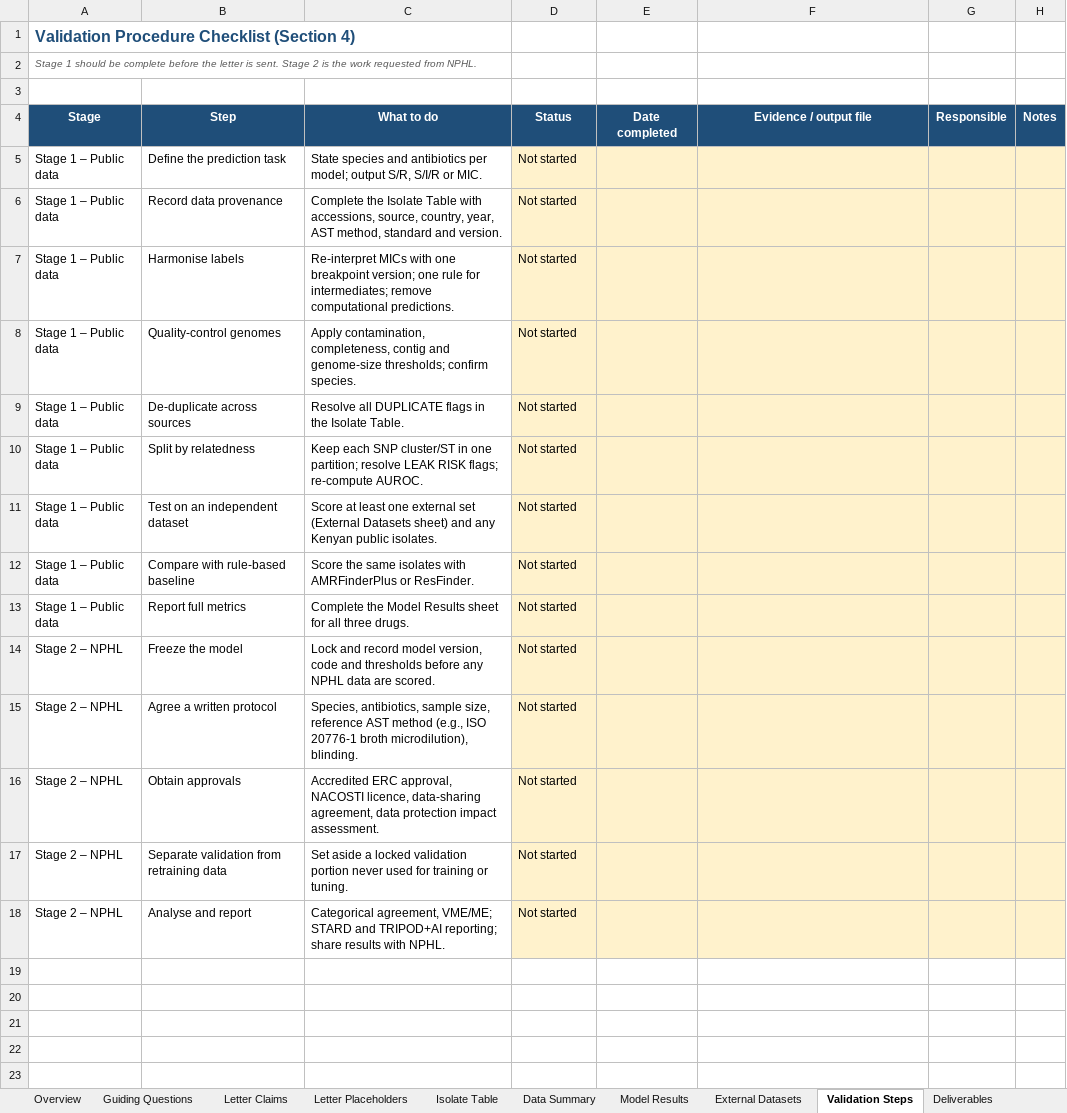
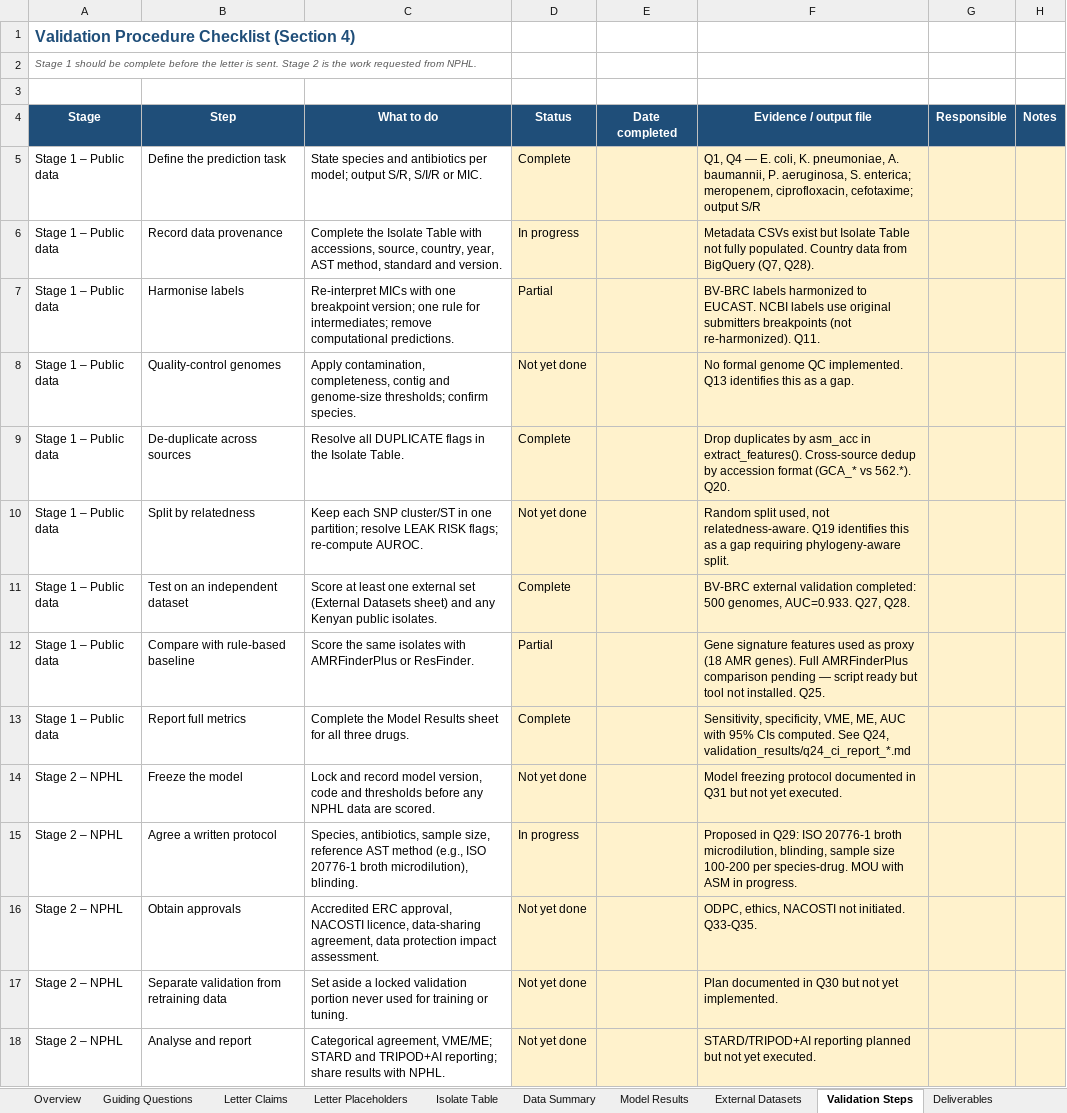
Before and after one commit to Savville/BactoAI, an Excel workbook: deliverables/BactoAI Validation Capture.xlsx, sheet Validation Steps, drawn as a sheet; values as stored, in another font and other column widths than the file's, no borders; conditional formats not drawn; the diff names each change by its address in the sheet, - before the commit and + after, or states it on an @@ line.

Commit message:
feat: fill Letter Claims, Deliverables, Validation Steps trackers

```diff
--- a/deliverables/BactoAI Validation Capture.xlsx (sheet Validation Steps)
+++ b/deliverables/BactoAI Validation Capture.xlsx (sheet Validation Steps)
-D5 (Status): Not started
+D5 (Status): Complete
-F5 (Evidence / output file): (empty)
+F5 (Evidence / output file): Q1, Q4 — E. coli, K. pneumoniae, A. baumannii, P. aeruginosa, S. enterica; meropenem, ciprofloxacin, cefotaxime; output S/R
-D6 (Status): Not started
+D6 (Status): In progress
-F6 (Evidence / output file): (empty)
+F6 (Evidence / output file): Metadata CSVs exist but Isolate Table not fully populated. Country data from BigQuery (Q7, Q28).
-D7 (Status): Not started
+D7 (Status): Partial
-F7 (Evidence / output file): (empty)
+F7 (Evidence / output file): BV-BRC labels harmonized to EUCAST. NCBI labels use original submitters breakpoints (not re-harmonized). Q11.
-D8 (Status): Not started
+D8 (Status): Not yet done
-F8 (Evidence / output file): (empty)
+F8 (Evidence / output file): No formal genome QC implemented. Q13 identifies this as a gap.
-D9 (Status): Not started
+D9 (Status): Complete
-F9 (Evidence / output file): (empty)
+F9 (Evidence / output file): Drop duplicates by asm_acc in extract_features(). Cross-source dedup by accession format (GCA_* vs 562.*). Q20.
-D10 (Status): Not started
+D10 (Status): Not yet done
-F10 (Evidence / output file): (empty)
+F10 (Evidence / output file): Random split used, not relatedness-aware. Q19 identifies this as a gap requiring phylogeny-aware split.
-D11 (Status): Not started
+D11 (Status): Complete
-F11 (Evidence / output file): (empty)
+F11 (Evidence / output file): BV-BRC external validation completed: 500 genomes, AUC=0.933. Q27, Q28.
-D12 (Status): Not started
+D12 (Status): Partial
-F12 (Evidence / output file): (empty)
+F12 (Evidence / output file): Gene signature features used as proxy (18 AMR genes). Full AMRFinderPlus comparison pending — script ready but tool not installed. Q25.
-D13 (Status): Not started
+D13 (Status): Complete
-F13 (Evidence / output file): (empty)
+F13 (Evidence / output file): Sensitivity, specificity, VME, ME, AUC with 95% CIs computed. See Q24, validation_results/q24_ci_report_*.md
-D14 (Status): Not started
+D14 (Status): Not yet done
-F14 (Evidence / output file): (empty)
+F14 (Evidence / output file): Model freezing protocol documented in Q31 but not yet executed.
-D15 (Status): Not started
+D15 (Status): In progress
-F15 (Evidence / output file): (empty)
+F15 (Evidence / output file): Proposed in Q29: ISO 20776-1 broth microdilution, blinding, sample size 100-200 per species-drug. MOU with ASM in progress.
-D16:D18 (Status): Not started
+D16:D18 (Status): Not yet done
-F16 (Evidence / output file): (empty)
+F16 (Evidence / output file): ODPC, ethics, NACOSTI not initiated. Q33-Q35.
-F17 (Evidence / output file): (empty)
+F17 (Evidence / output file): Plan documented in Q30 but not yet implemented.
-F18 (Evidence / output file): (empty)
+F18 (Evidence / output file): STARD/TRIPOD+AI reporting planned but not yet executed.
```
Also changed, not shown: sheet Letter Claims, sheet Deliverables, sheet Guiding Questions.
